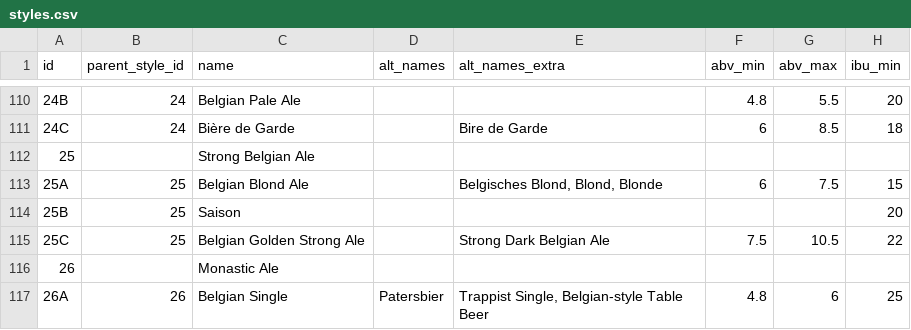
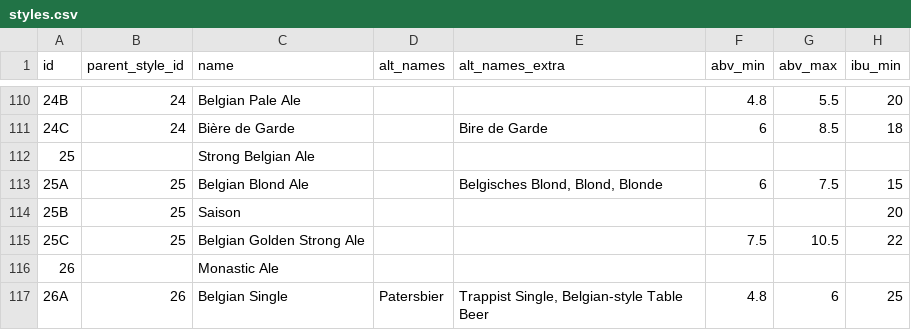
Before and after one commit to scheb/beer-analytics, a CSV file: recipe_db/data/styles.csv, drawn as a sheet; only a part is shown, gaps mark what is left out; the diff names each change by its address in the sheet, - before the commit and + after, or states it on an @@ line.

Commit message:
Fix style mapping

```diff
--- a/recipe_db/data/styles.csv
+++ b/recipe_db/data/styles.csv
-E115 (alt_names_extra): Strong Dark Belgian Ale
+E115 (alt_names_extra): (empty)
```
